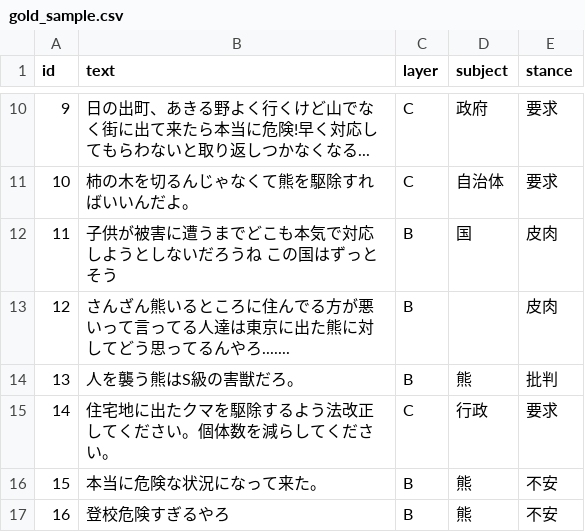
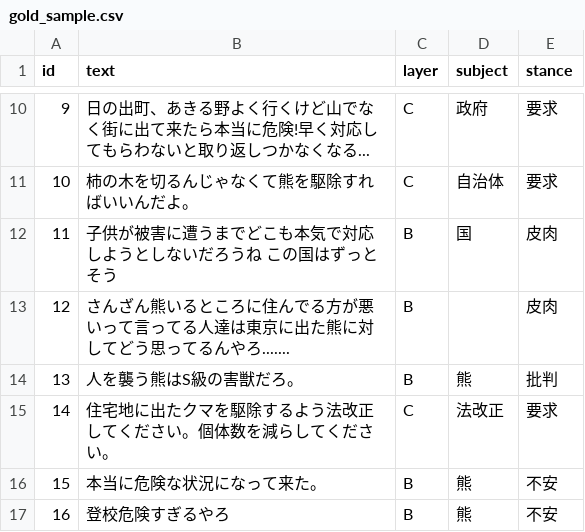
Before and after one commit to ao-labs-123/layered-communication-framework, a CSV file: data/gold_sample.csv, drawn as a sheet; only a part is shown, gaps mark what is left out.

Commit message:
Update gold_sample.csv

```diff
--- a/data/gold_sample.csv
+++ b/data/gold_sample.csv
@@ -14,3 +14,3 @@ id,text,layer,subject,stance
 13,人を襲う熊はS級の害獣だろ。,B,熊,批判
-14,住宅地に出たクマを駆除するよう法改正してください。個体数を減らしてください。,C,行政,要求
+14,住宅地に出たクマを駆除するよう法改正してください。個体数を減らしてください。,C,法改正,要求
 15,本当に危険な状況になって来た。,B,熊,不安
```
